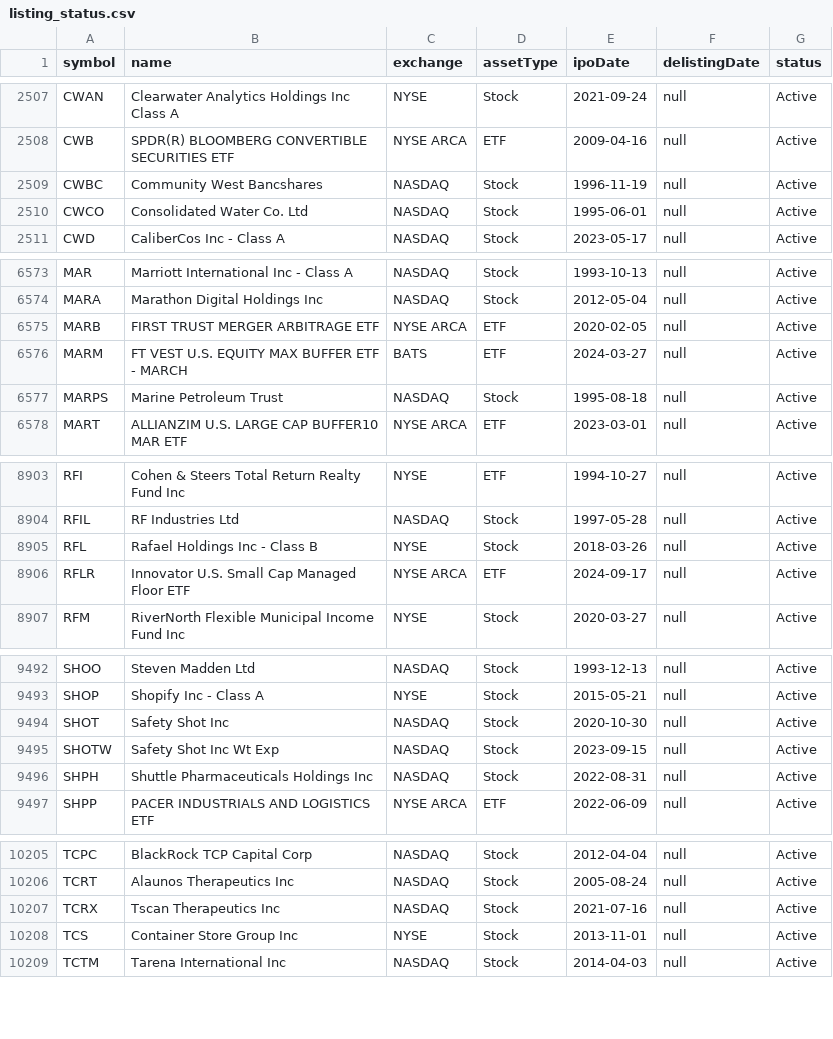
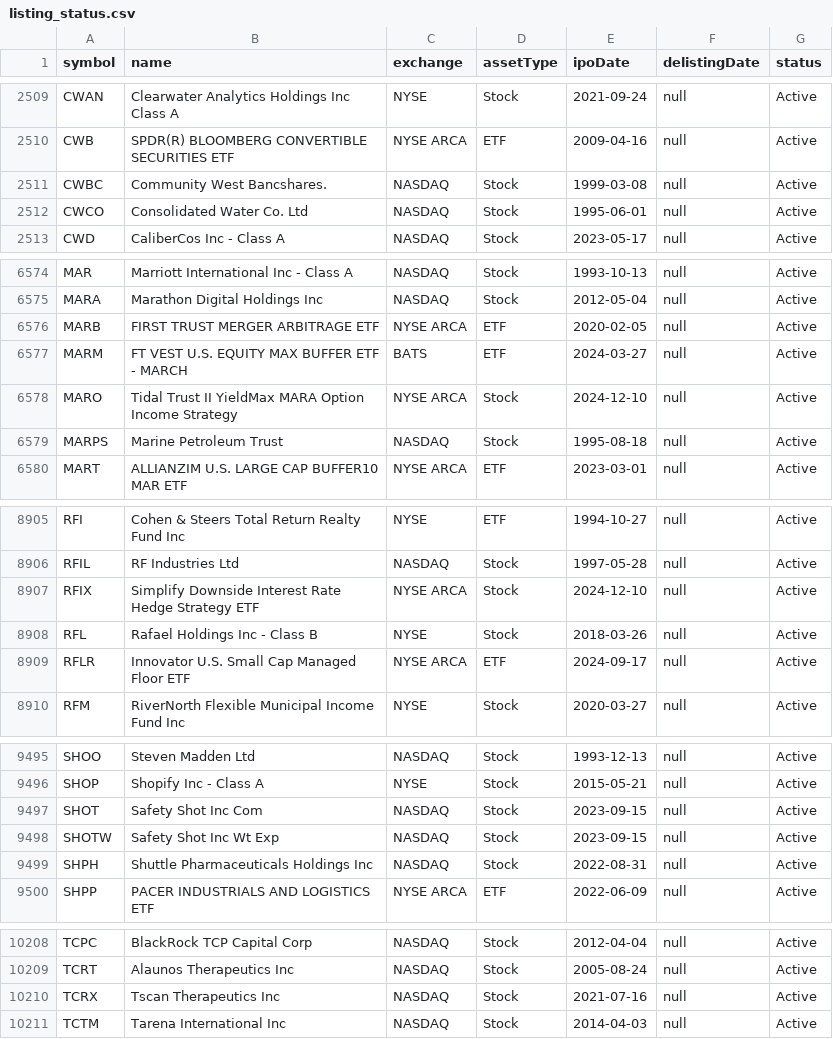
Before and after one commit to mannmi/StockPriceVisualizer, a CSV file: src/server/listing_status.csv, drawn as a sheet; only a part is shown, gaps mark what is left out; the diff covers the shown part only.

```diff
--- a/src/server/listing_status.csv
+++ b/src/server/listing_status.csv
@@ -2508,3 +2510,3 @@ CWAN,Clearwater Analytics Holdings Inc Class A,NYSE,Stock,2021-09-24,null,Active
 CWB,SPDR(R) BLOOMBERG CONVERTIBLE SECURITIES ETF ,NYSE ARCA,ETF,2009-04-16,null,Active
-CWBC,Community West Bancshares,NASDAQ,Stock,1996-11-19,null,Active
+CWBC,Community West Bancshares.,NASDAQ,Stock,1999-03-08,null,Active
 CWCO,Consolidated Water Co. Ltd,NASDAQ,Stock,1995-06-01,null,Active
@@ -6576,2 +6577,3 @@ MARB,FIRST TRUST MERGER ARBITRAGE ETF ,NYSE ARCA,ETF,2020-02-05,null,Active
 MARM,FT VEST U.S. EQUITY MAX BUFFER ETF - MARCH ,BATS,ETF,2024-03-27,null,Active
+MARO,Tidal Trust II YieldMax MARA Option Income Strategy,NYSE ARCA,Stock,2024-12-10,null,Active
 MARPS,Marine Petroleum Trust,NASDAQ,Stock,1995-08-18,null,Active
@@ -8904,2 +8906,3 @@ RFI,Cohen & Steers Total Return Realty Fund Inc,NYSE,ETF,1994-10-27,null,Active
 RFIL,RF Industries Ltd,NASDAQ,Stock,1997-05-28,null,Active
+RFIX,Simplify Downside Interest Rate Hedge Strategy ETF,NYSE ARCA,Stock,2024-12-10,null,Active
 RFL,Rafael Holdings Inc - Class B,NYSE,Stock,2018-03-26,null,Active
@@ -9493,3 +9496,3 @@ SHOO,Steven Madden Ltd,NASDAQ,Stock,1993-12-13,null,Active
 SHOP,Shopify Inc - Class A,NYSE,Stock,2015-05-21,null,Active
-SHOT,Safety Shot Inc,NASDAQ,Stock,2020-10-30,null,Active
+SHOT,Safety Shot Inc Com,NASDAQ,Stock,2023-09-15,null,Active
 SHOTW,Safety Shot Inc Wt Exp,NASDAQ,Stock,2023-09-15,null,Active
@@ -10207,3 +10210,2 @@ TCRT,Alaunos Therapeutics Inc,NASDAQ,Stock,2005-08-24,null,Active
 TCRX,Tscan Therapeutics Inc,NASDAQ,Stock,2021-07-16,null,Active
-TCS,Container Store Group Inc,NYSE,Stock,2013-11-01,null,Active
 TCTM,Tarena International Inc,NASDAQ,Stock,2014-04-03,null,Active
```
Also changed, not shown: 3 added rows, 2 removed rows and 1 edited cell elsewhere in this file, 44 other files.
